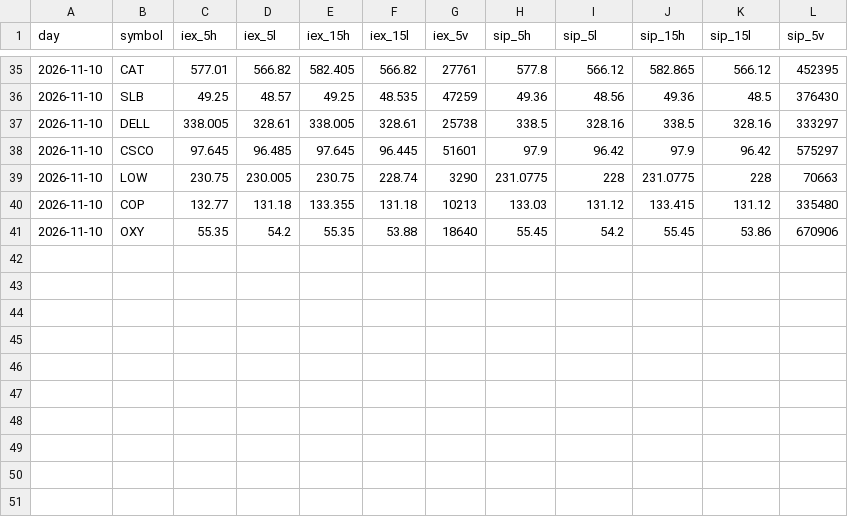
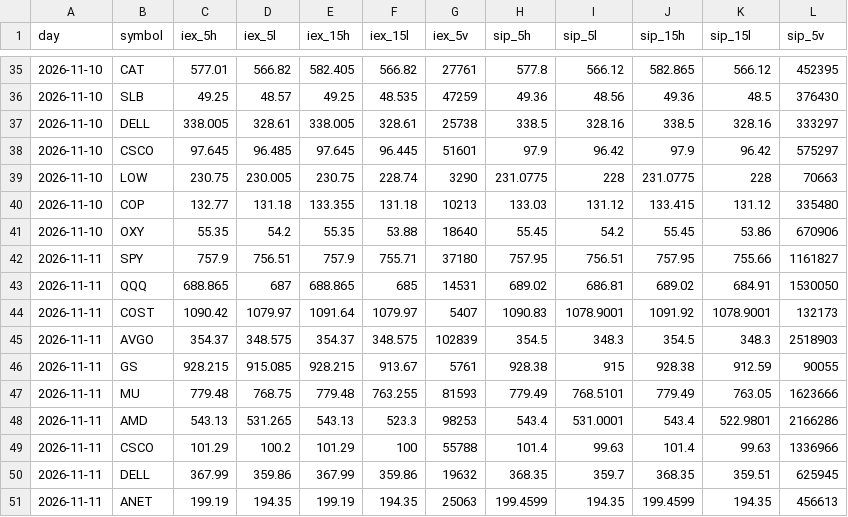
Before and after one commit to Studioluke/ponytail, a CSV file: trader/journal/feedcheck.csv, drawn as a sheet; only a part is shown, gaps mark what is left out; the diff names each change by its address in the sheet, - before the commit and + after, or states it on an @@ line.

```diff
--- a/trader/journal/feedcheck.csv
+++ b/trader/journal/feedcheck.csv
+row 42: 2026-11-11 | SPY | 757.9 | 756.51 | 757.9 | 755.71 | 37180 | 757.95 | 756.51 | 757.95 | 755.66 | 1161827
+row 43: 2026-11-11 | QQQ | 688.865 | 687 | 688.865 | 685 | 14531 | 689.02 | 686.81 | 689.02 | 684.91 | 1530050
+row 44: 2026-11-11 | COST | 1090.42 | 1079.97 | 1091.64 | 1079.97 | 5407 | 1090.83 | 1078.9001 | 1091.92 | 1078.9001 | 132173
+row 45: 2026-11-11 | AVGO | 354.37 | 348.575 | 354.37 | 348.575 | 102839 | 354.5 | 348.3 | 354.5 | 348.3 | 2518903
+row 46: 2026-11-11 | GS | 928.215 | 915.085 | 928.215 | 913.67 | 5761 | 928.38 | 915 | 928.38 | 912.59 | 90055
+row 47: 2026-11-11 | MU | 779.48 | 768.75 | 779.48 | 763.255 | 81593 | 779.49 | 768.5101 | 779.49 | 763.05 | 1623666
+row 48: 2026-11-11 | AMD | 543.13 | 531.265 | 543.13 | 523.3 | 98253 | 543.4 | 531.0001 | 543.4 | 522.9801 | 2166286
+row 49: 2026-11-11 | CSCO | 101.29 | 100.2 | 101.29 | 100 | 55788 | 101.4 | 99.63 | 101.4 | 99.63 | 1336966
+row 50: 2026-11-11 | DELL | 367.99 | 359.86 | 367.99 | 359.86 | 19632 | 368.35 | 359.7 | 368.35 | 359.51 | 625945
+row 51: 2026-11-11 | ANET | 199.19 | 194.35 | 199.19 | 194.35 | 25063 | 199.4599 | 194.35 | 199.4599 | 194.35 | 456613
```
Also changed, not shown: trader/journal/shadow.csv, trader/journal/trades.csv, 3 other files.
